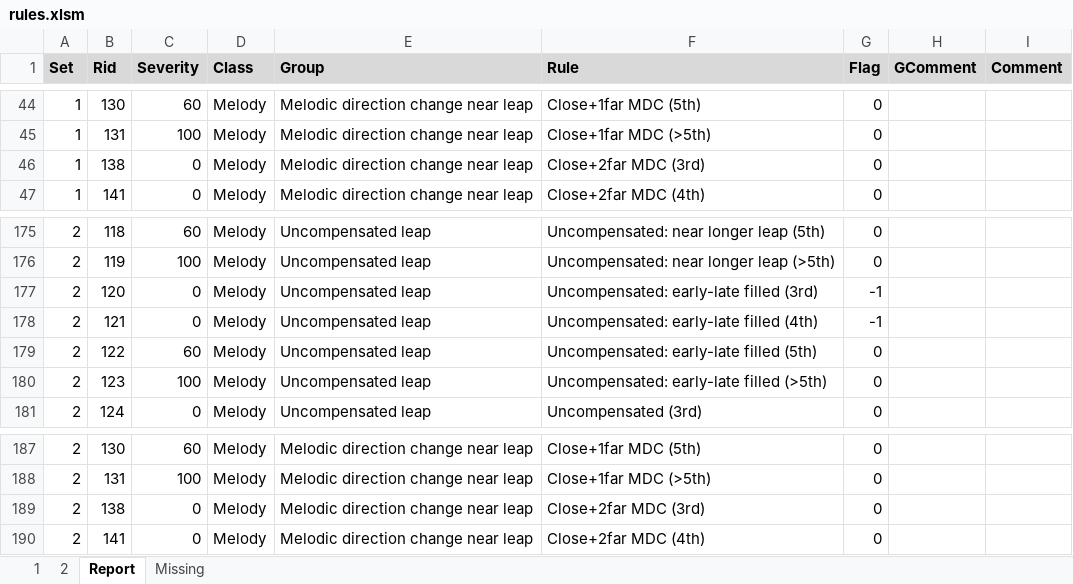
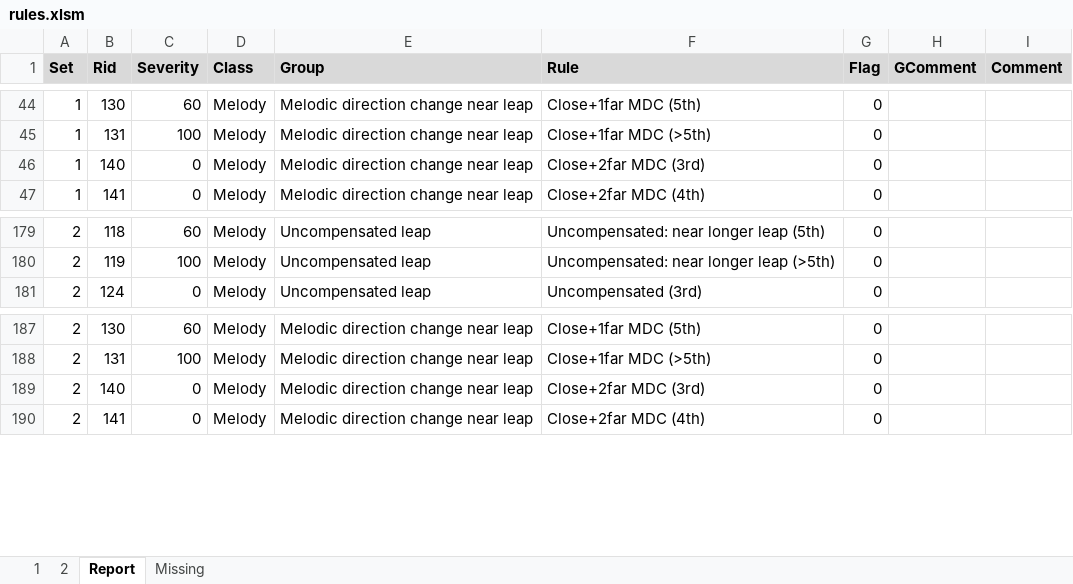
Before and after one commit to rualark/MGen, an Excel workbook: MGen/configs/GenCF1/include/rules.xlsm, sheet Report, drawn as a sheet; only a part is shown, gaps mark what is left out; values as stored, in another font and other column widths than the file's, no borders; removed rows and columns are numbered as before the commit, all else as after; the diff covers the shown part only; the diff names each change by its address in the sheet, - before the commit and + after, or states it on an @@ line.

```diff
--- a/MGen/configs/GenCF1/include/rules.xlsm (sheet Report)
+++ b/MGen/configs/GenCF1/include/rules.xlsm (sheet Report)
-B46 (Rid): 138
+B46 (Rid): 140
-row 177: 2 | 120 | 0 | Melody | Uncompensated leap | Uncompensated: early-late filled (3rd) | -1
-row 178: 2 | 121 | 0 | Melody | Uncompensated leap | Uncompensated: early-late filled (4th) | -1
-row 179: 2 | 122 | 60 | Melody | Uncompensated leap | Uncompensated: early-late filled (5th) | 0
-row 180: 2 | 123 | 100 | Melody | Uncompensated leap | Uncompensated: early-late filled (>5th) | 0
-B189 (Rid): 138
+B189 (Rid): 140
```
Also changed, not shown: 8 added rows, 4 removed rows and 8 edited cells elsewhere in this sheet, sheet 2, sheet 1, sheet Missing, 1 other file.
